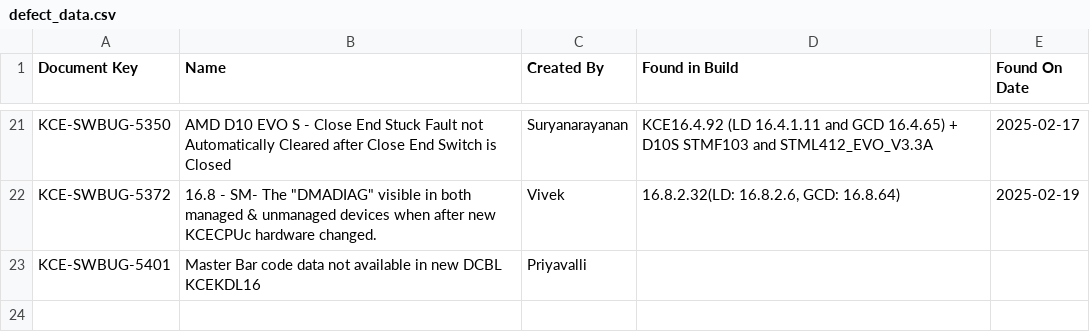
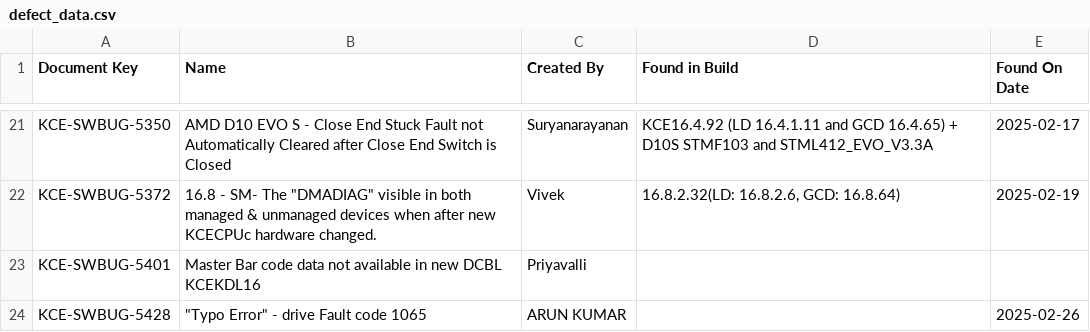
Before and after one commit to DineshGoverthanan/KCE_KPI, a CSV file: defect_data.csv, drawn as a sheet; only a part is shown, gaps mark what is left out; the diff names each change by its address in the sheet, - before the commit and + after, or states it on an @@ line.

```diff
--- a/defect_data.csv
+++ b/defect_data.csv
+row 24: KCE-SWBUG-5428 | "Typo Error" - drive Fault code 1065 | ARUN KUMAR |  | 2025-02-26
```
Also changed, not shown: kp_data.csv, 1 other file.
